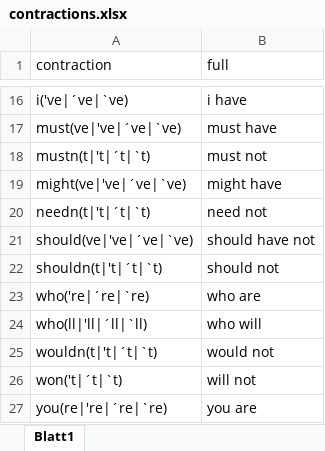
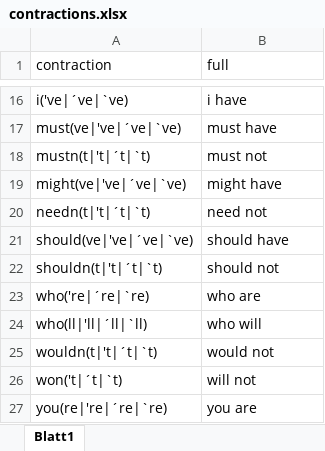
Before and after one commit to nonstoptimm/OR-Sentiments, an Excel workbook: input-data/contractions.xlsx, sheet Blatt1, drawn as a sheet; only a part is shown, gaps mark what is left out; values as stored, in another font and other column widths than the file's, no borders; the diff names each change by its address in the sheet, - before the commit and + after, or states it on an @@ line.

```diff
--- a/input-data/contractions.xlsx (sheet Blatt1)
+++ b/input-data/contractions.xlsx (sheet Blatt1)
-B21 (full): should have not
+B21 (full): should have
```
Also changed, not shown: 15 other files.
